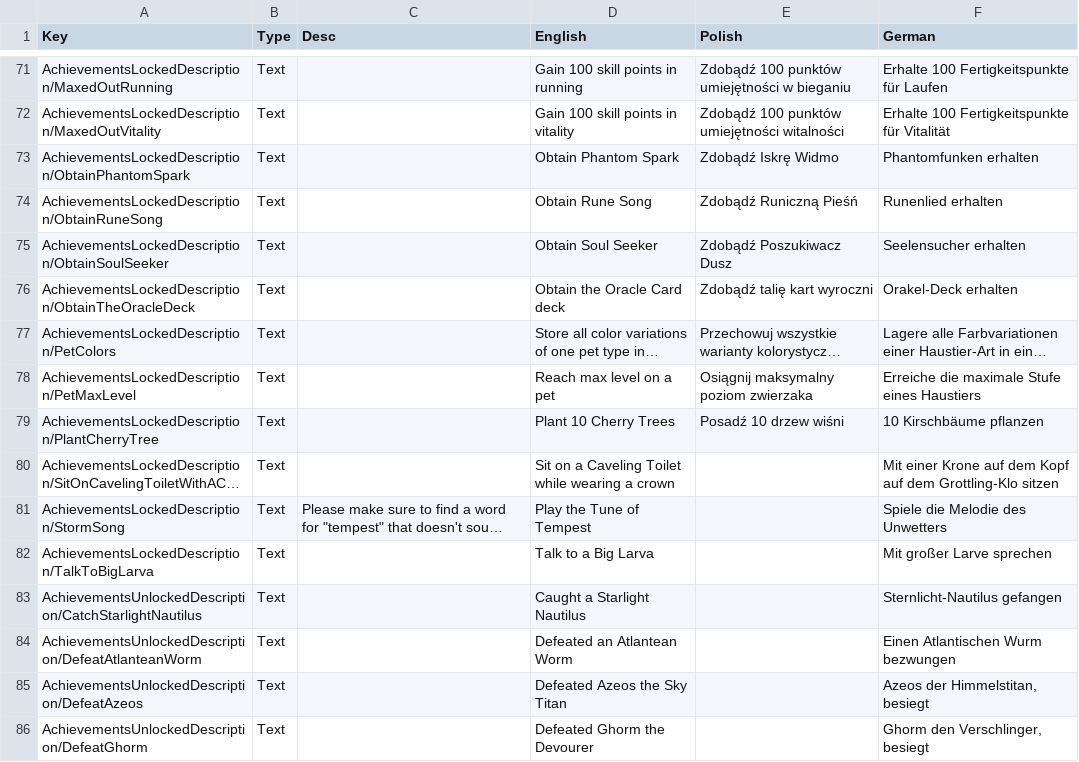
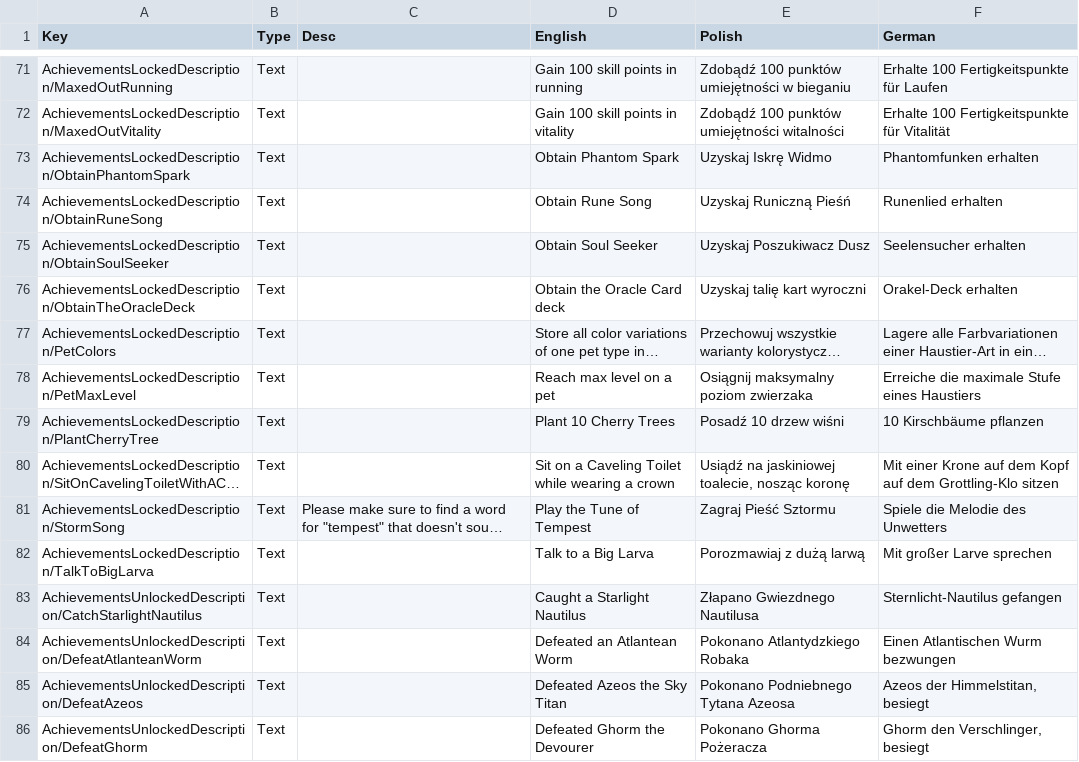
Before and after one commit to Matjessa/Spolszczenie-Core-Keeper, a CSV file: Localization.csv, drawn as a sheet; only a part is shown, gaps mark what is left out; long unchanged cells end in …; the diff covers the shown part only; the diff names each change by its address in the sheet, - before the commit and + after, or states it on an @@ line.

```diff
--- a/Localization.csv
+++ b/Localization.csv
-E73 (Polish): Zdobądź Iskrę Widmo
+E73 (Polish): Uzyskaj Iskrę Widmo
-E74 (Polish): Zdobądź Runiczną Pieśń
+E74 (Polish): Uzyskaj Runiczną Pieśń
-E75 (Polish): Zdobądź Poszukiwacz Dusz
+E75 (Polish): Uzyskaj Poszukiwacz Dusz
-E76 (Polish): Zdobądź talię kart wyroczni
+E76 (Polish): Uzyskaj talię kart wyroczni
-E80 (Polish): (empty)
+E80 (Polish): Usiądź na jaskiniowej toalecie, nosząc koronę
-E81 (Polish): (empty)
+E81 (Polish): Zagraj Pieść Sztormu
-E82 (Polish): (empty)
+E82 (Polish): Porozmawiaj z dużą larwą
-E83 (Polish): (empty)
+E83 (Polish): Złapano Gwiezdnego Nautilusa
-E84 (Polish): (empty)
+E84 (Polish): Pokonano Atlantydzkiego Robaka
-E85 (Polish): (empty)
+E85 (Polish): Pokonano Podniebnego Tytana Azeosa
-E86 (Polish): (empty)
+E86 (Polish): Pokonano Ghorma Pożeracza
```
Also changed, not shown: 124 edited cells elsewhere in this file, 1 other file.
